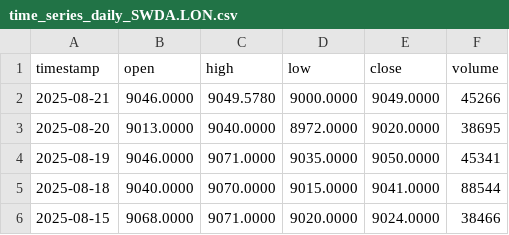
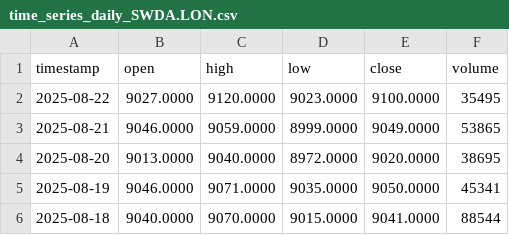
Before and after one commit to nimchimpski/GeoQuant, a CSV file: cache/time_series_daily_SWDA.LON.csv, drawn as a sheet; only a part is shown; the shorter side is filled out with more unchanged rows.

```diff
--- a/cache/time_series_daily_SWDA.LON.csv
+++ b/cache/time_series_daily_SWDA.LON.csv
@@ -1,3 +1,4 @@
 timestamp,open,high,low,close,volume
-2025-08-21,9046.0000,9049.5780,9000.0000,9049.0000,45266
+2025-08-22,9027.0000,9120.0000,9023.0000,9100.0000,35495
+2025-08-21,9046.0000,9059.0000,8999.0000,9049.0000,53865
 2025-08-20,9013.0000,9040.0000,8972.0000,9020.0000,38695
```
Also changed, not shown: 6 other files.
